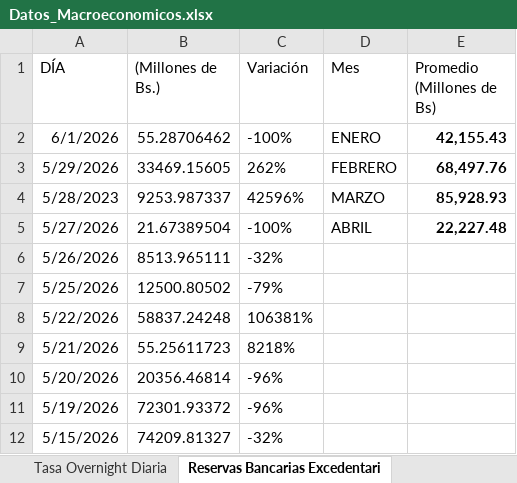
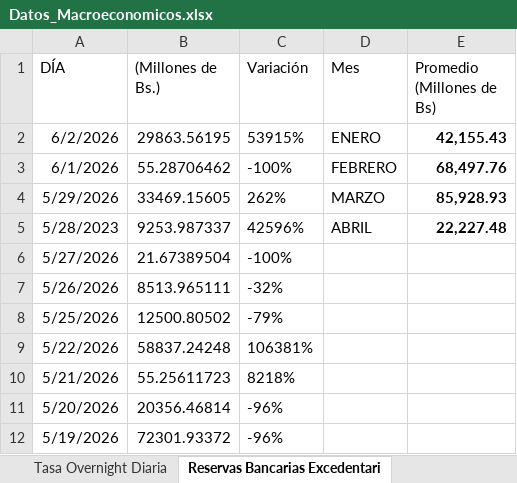
Before and after one commit to bfauairmonitor/Monitor-Nacional, an Excel workbook: Datos_Macroeconomicos.xlsx, sheet Reservas Bancarias Excedentari, drawn as a sheet; only a part is shown; the shorter side is filled out with more unchanged rows; values as stored, in another font and other column widths than the file's, no borders; addresses are those after the commit; the diff names each change by its address in the sheet, - before the commit and + after, or states it on an @@ line.

Commit message:
Add files via upload

```diff
--- a/Datos_Macroeconomicos.xlsx (sheet Reservas Bancarias Excedentari)
+++ b/Datos_Macroeconomicos.xlsx (sheet Reservas Bancarias Excedentari)
+row 2: 6/2/2026 | 29863.56195 | 53915% | ENERO | 42,155.43
-D3 (Mes): ENERO
+D3 (Mes): FEBRERO
-E3 (Promedio (Millones de Bs)): 42,155.43
+E3 (Promedio (Millones de Bs)): 68,497.76
-D4 (Mes): FEBRERO
+D4 (Mes): MARZO
-E4 (Promedio (Millones de Bs)): 68,497.76
+E4 (Promedio (Millones de Bs)): 85,928.93
-D5 (Mes): MARZO
+D5 (Mes): ABRIL
-E5 (Promedio (Millones de Bs)): 85,928.93
+E5 (Promedio (Millones de Bs)): 22,227.48
-D6 (Mes): ABRIL
+D6 (Mes): (empty)
-E6 (Promedio (Millones de Bs)): 22,227.48
+E6 (Promedio (Millones de Bs)): (empty)
```
Also changed, not shown: sheet Resev. Internacionales $, sheet Tasa Overnight Diaria, formulas that keep their value.
